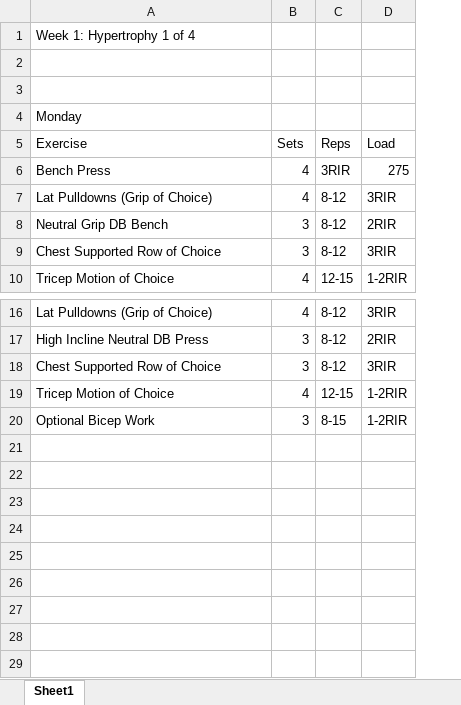
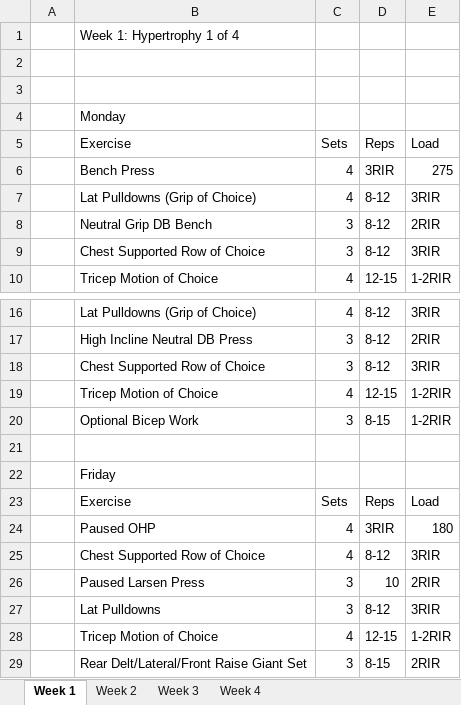
Before and after one commit to asoubh/lifting_programs, an Excel workbook: sam_training/program_output/Max Shethar program.xlsx, sheet Week 1, drawn as a sheet; only a part is shown, gaps mark what is left out; values as stored, in another font and other column widths than the file's, no borders; the diff names each change by its address in the sheet, - before the commit and + after, or states it on an @@ line.

Commit message:
update code for weeks 2-4

```diff
--- a/sam_training/program_output/Max Shethar program.xlsx (sheet Week 1)
+++ b/sam_training/program_output/Max Shethar program.xlsx (sheet Week 1)
-sheet tab: Sheet1
+sheet tab: Week 1
+sheet tab: Week 2
+sheet tab: Week 3
+sheet tab: Week 4
+column A, empty
+row 21: (empty)
+row 22:  | Friday
+row 23:  | Exercise | Sets | Reps | Load
+row 24:  | Paused OHP | 4 | 3RIR | 180
+row 25:  | Chest Supported Row of Choice | 4 | 8-12 | 3RIR
+row 26:  | Paused Larsen Press | 3 | 10 | 2RIR
+row 27:  | Lat Pulldowns | 3 | 8-12 | 3RIR
+row 28:  | Tricep Motion of Choice | 4 | 12-15 | 1-2RIR
+row 29:  | Rear Delt/Lateral/Front Raise Giant Set | 3 | 8-15 | 2RIR
```
Also changed, not shown: 2 other files.
